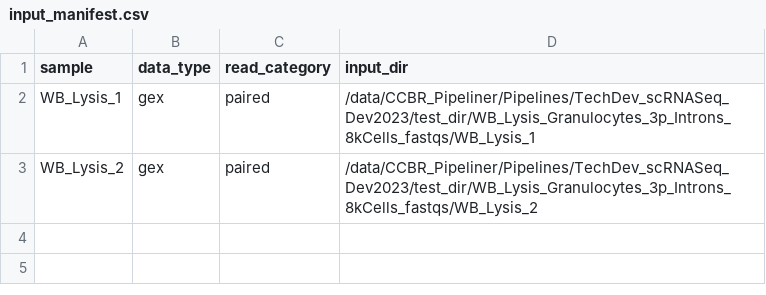
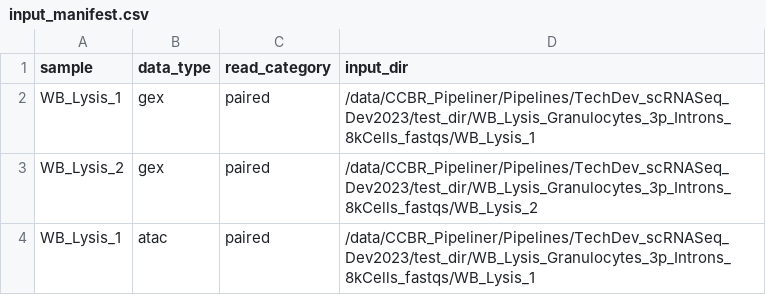
Before and after one commit to abcsFrederick/SINCLAIR, a CSV file: assets/input_manifest.csv, drawn as a sheet; the diff names each change by its address in the sheet, - before the commit and + after, or states it on an @@ line.

Commit message:
add manifest for all data info

```diff
--- a/assets/input_manifest.csv
+++ b/assets/input_manifest.csv
+row 4: WB_Lysis_1 | atac | paired | /data/CCBR_Pipeliner/Pipelines/TechDev_scRNASeq_Dev2023/test_dir/WB_Lysis_Granulocytes_3p_Introns_8kCells_fastqs/WB_Lysis_1
```
